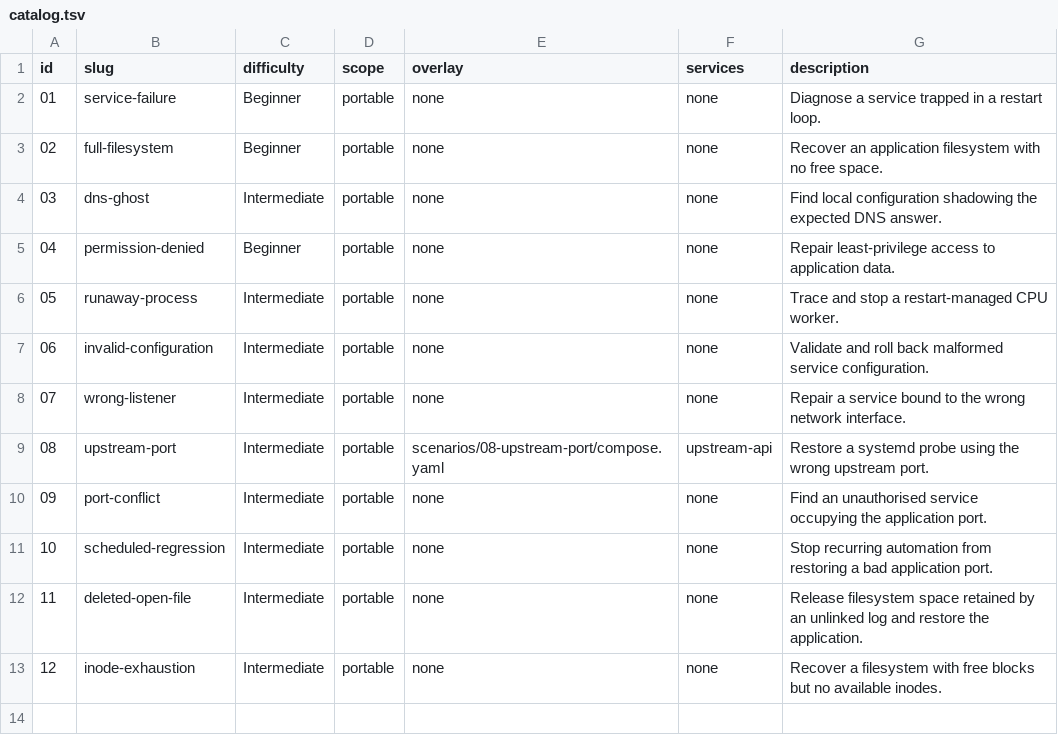
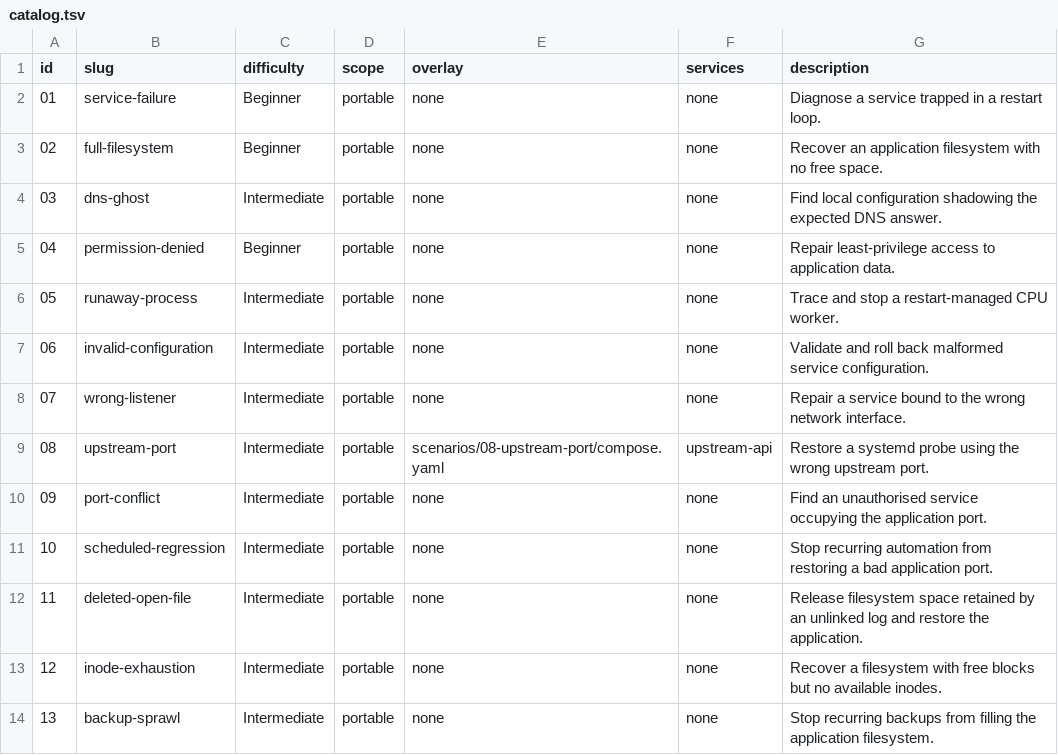
Before and after one commit to Ali-Shaikh/linux-server-rescue-practical-lab, a TSV file: drills/catalog.tsv, drawn as a sheet; the diff names each change by its address in the sheet, - before the commit and + after, or states it on an @@ line.

Commit message:
Add recurring backup-sprawl rescue incident (#12)
* Add recurring backup-sprawl incident

* Harden backup recurrence smoke wait

* Require a fresh startup allocation

* Harden active retention verification

```diff
--- a/drills/catalog.tsv
+++ b/drills/catalog.tsv
+row 14: 13 | backup-sprawl | Intermediate | portable | none | none | Stop recurring backups from filling the application filesystem.
```
Also changed, not shown: 9 other files.
